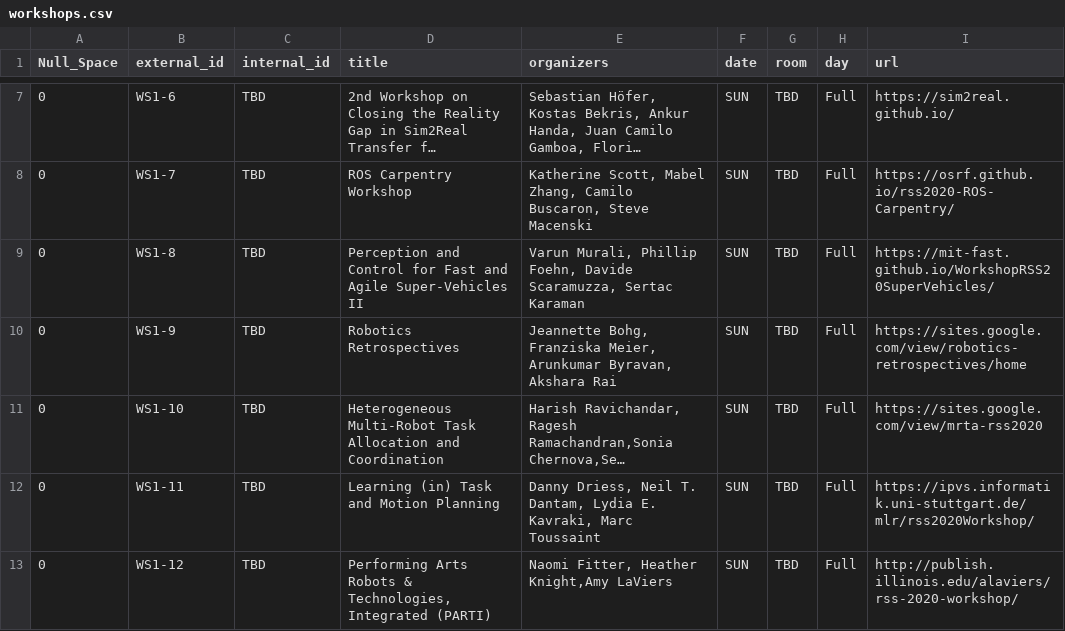
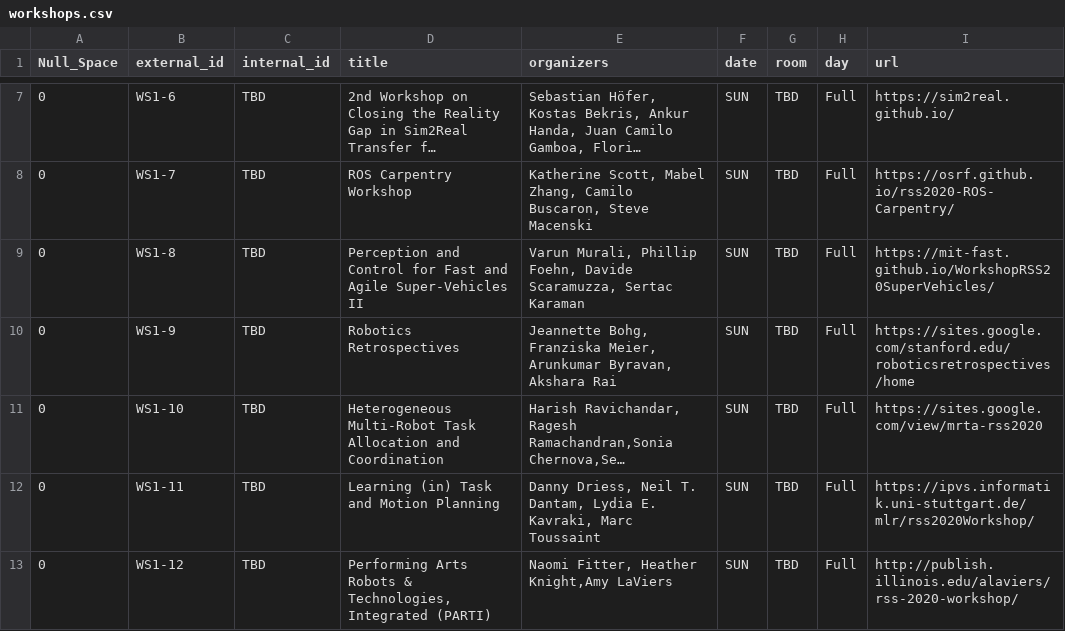
Before and after one commit to rss21www/rss2021, a CSV file: _data/workshops.csv, drawn as a sheet; only a part is shown, gaps mark what is left out; long unchanged cells end in …; the diff names each change by its address in the sheet, - before the commit and + after, or states it on an @@ line.

Commit message:
Updated workshop link

```diff
--- a/_data/workshops.csv
+++ b/_data/workshops.csv
-I10 (url): https://sites.google.com/view/robotics-retrospectives/home
+I10 (url): https://sites.google.com/stanford.edu/roboticsretrospectives/home
```
